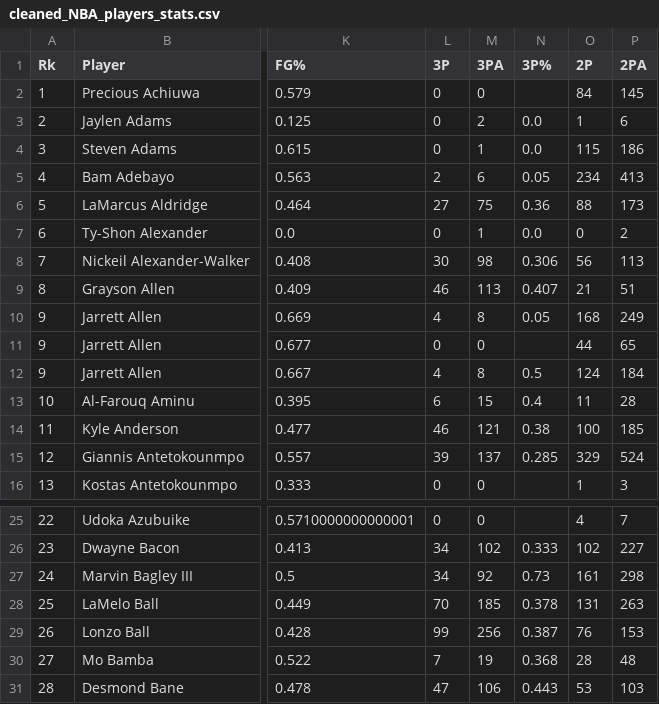
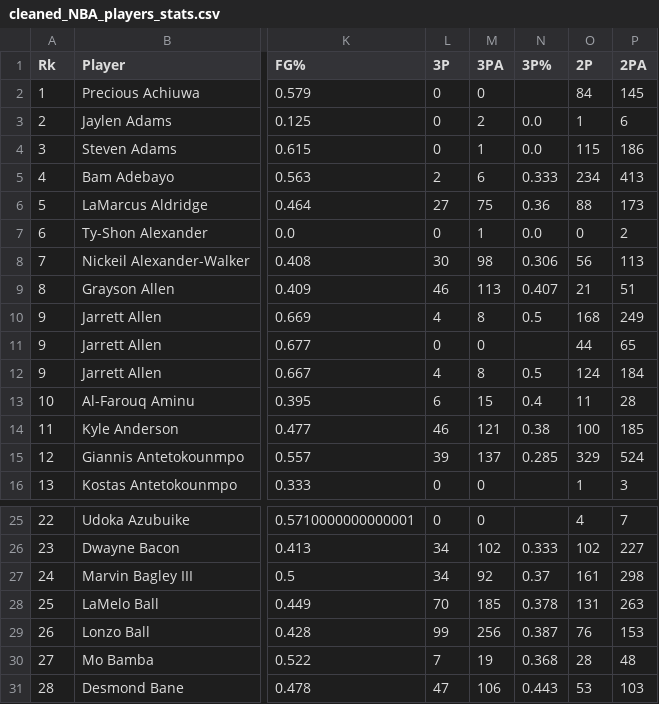
Before and after one commit to abir1997/nba-data-analysis, a CSV file: cleaned_NBA_players_stats.csv, drawn as a sheet; only a part is shown, gaps mark what is left out; the diff names each change by its address in the sheet, - before the commit and + after, or states it on an @@ line.

```diff
--- a/cleaned_NBA_players_stats.csv
+++ b/cleaned_NBA_players_stats.csv
-N5 (3P%): 0.05
+N5 (3P%): 0.333
-N10 (3P%): 0.05
+N10 (3P%): 0.5
-N27 (3P%): 0.73
+N27 (3P%): 0.37
```
Also changed, not shown: 2 other files.
